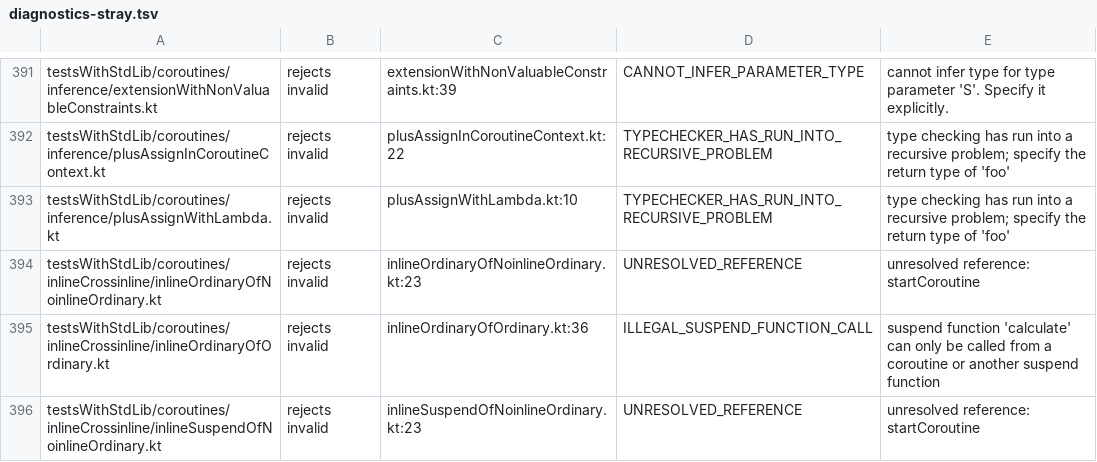
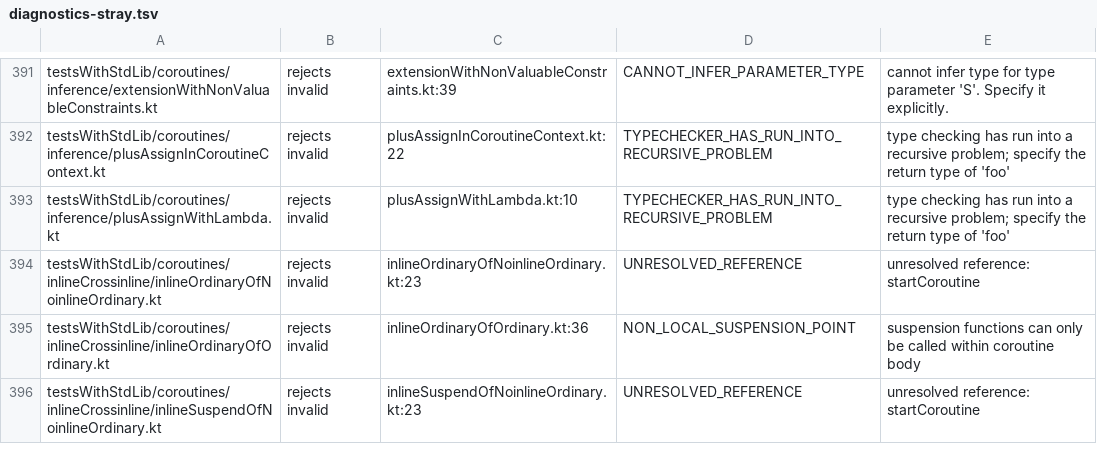
Before and after one commit to barteo/kotlin-compiler-go, a TSV file: bench/results/diagnostics-stray.tsv, drawn as a sheet; only a part is shown, gaps mark what is left out; the diff covers the shown part only.

```diff
--- a/bench/results/diagnostics-stray.tsv
+++ b/bench/results/diagnostics-stray.tsv
@@ -394,3 +394,3 @@ testsWithStdLib/coroutines/inference/plusAssignWithLambda.kt	rejects invalid	plu
 testsWithStdLib/coroutines/inlineCrossinline/inlineOrdinaryOfNoinlineOrdinary.kt	rejects invalid	inlineOrdinaryOfNoinlineOrdinary.kt:23	UNRESOLVED_REFERENCE	unresolved reference: startCoroutine
-testsWithStdLib/coroutines/inlineCrossinline/inlineOrdinaryOfOrdinary.kt	rejects invalid	inlineOrdinaryOfOrdinary.kt:36	ILLEGAL_SUSPEND_FUNCTION_CALL	suspend function 'calculate' can only be called from a coroutine or another suspend function
+testsWithStdLib/coroutines/inlineCrossinline/inlineOrdinaryOfOrdinary.kt	rejects invalid	inlineOrdinaryOfOrdinary.kt:36	NON_LOCAL_SUSPENSION_POINT	suspension functions can only be called within coroutine body
 testsWithStdLib/coroutines/inlineCrossinline/inlineSuspendOfNoinlineOrdinary.kt	rejects invalid	inlineSuspendOfNoinlineOrdinary.kt:23	UNRESOLVED_REFERENCE	unresolved reference: startCoroutine
```
Also changed, not shown: 30 edited cells elsewhere in this file, 3 other files.
